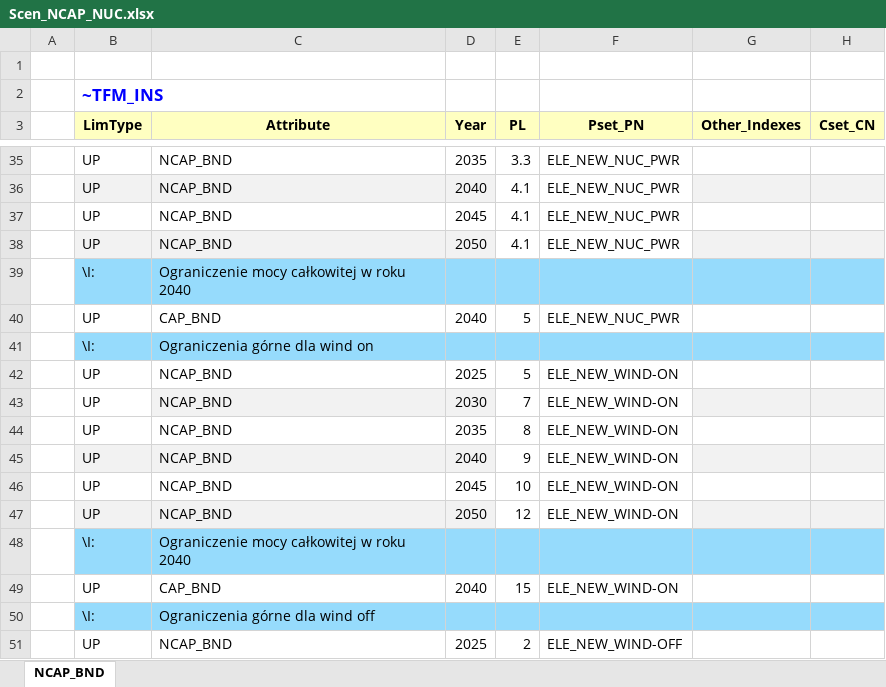
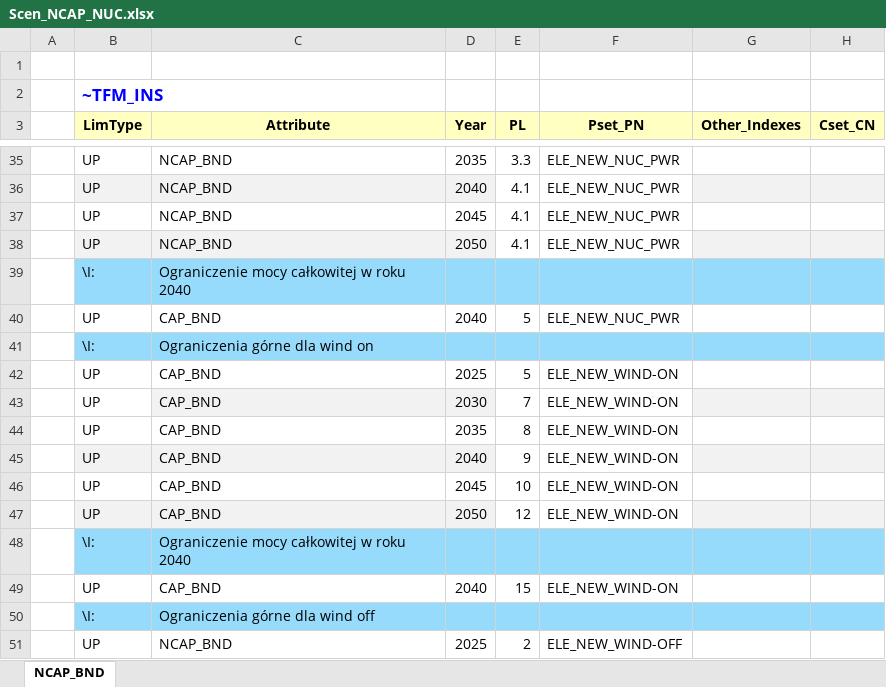
Before and after one commit to brajkar/projektivov, an Excel workbook: SuppXLS/Scen_NCAP_NUC.xlsx, sheet NCAP_BND, drawn as a sheet; only a part is shown, gaps mark what is left out; values as stored, in another font and other column widths than the file's, no borders; the diff covers the shown part only; the diff names each change by its address in the sheet, - before the commit and + after, or states it on an @@ line.

```diff
--- a/SuppXLS/Scen_NCAP_NUC.xlsx (sheet NCAP_BND)
+++ b/SuppXLS/Scen_NCAP_NUC.xlsx (sheet NCAP_BND)
-C42:C47 (Attribute): NCAP_BND
+C42:C47 (Attribute): CAP_BND
```
Also changed, not shown: 44 edited cells and cell formats elsewhere in this sheet.
